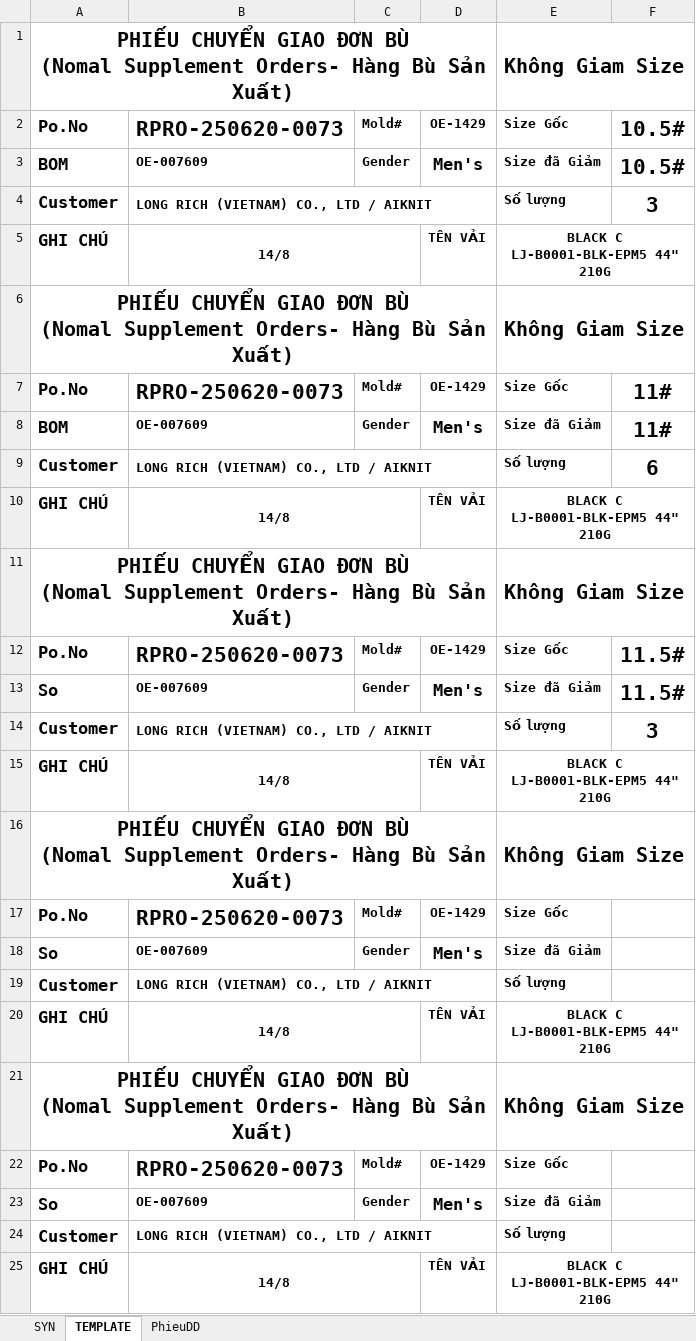
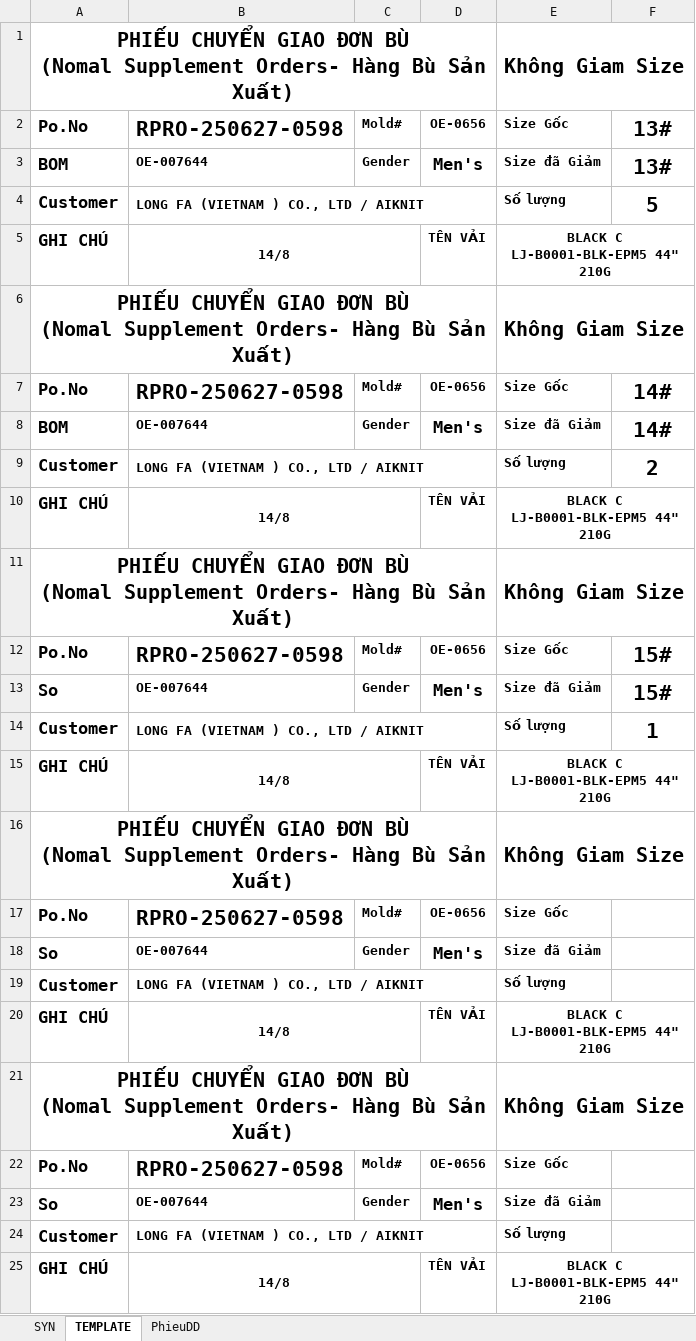
Before and after one commit to Truongchankhong2/vercel-dashboard, an Excel workbook: data/Supplement_Print_Report.xlsm, sheet TEMPLATE, drawn as a sheet; values as stored, in another font and other column widths than the file's, no borders; charts and pictures not drawn; the diff names each change by its address in the sheet, - before the commit and + after, or states it on an @@ line.

```diff
--- a/data/Supplement_Print_Report.xlsm (sheet TEMPLATE)
+++ b/data/Supplement_Print_Report.xlsm (sheet TEMPLATE)
-B2: RPRO-250620-0073
+B2: RPRO-250627-0598
-D2: OE-1429
+D2: OE-0656
-F2:F3: 10.5#
+F2:F3: 13#
-B3: OE-007609
+B3: OE-007644
-B4: LONG RICH (VIETNAM) CO., LTD / AIKNIT
+B4: LONG FA (VIETNAM ) CO., LTD / AIKNIT
-F4: 3
+F4: 5
-B7: RPRO-250620-0073
+B7: RPRO-250627-0598
-D7: OE-1429
+D7: OE-0656
-F7:F8: 11#
+F7:F8: 14#
-B8: OE-007609
+B8: OE-007644
-B9: LONG RICH (VIETNAM) CO., LTD / AIKNIT
+B9: LONG FA (VIETNAM ) CO., LTD / AIKNIT
-F9: 6
+F9: 2
-B12: RPRO-250620-0073
+B12: RPRO-250627-0598
-D12: OE-1429
+D12: OE-0656
-F12:F13: 11.5#
+F12:F13: 15#
-B13: OE-007609
+B13: OE-007644
-B14: LONG RICH (VIETNAM) CO., LTD / AIKNIT
+B14: LONG FA (VIETNAM ) CO., LTD / AIKNIT
-F14: 3
+F14: 1
-B17: RPRO-250620-0073
+B17: RPRO-250627-0598
-D17: OE-1429
+D17: OE-0656
-B18: OE-007609
+B18: OE-007644
-B19: LONG RICH (VIETNAM) CO., LTD / AIKNIT
+B19: LONG FA (VIETNAM ) CO., LTD / AIKNIT
-B22: RPRO-250620-0073
+B22: RPRO-250627-0598
-D22: OE-1429
+D22: OE-0656
-B23: OE-007609
+B23: OE-007644
-B24: LONG RICH (VIETNAM) CO., LTD / AIKNIT
+B24: LONG FA (VIETNAM ) CO., LTD / AIKNIT
```
Also changed, not shown: sheet PhieuDD, 1 other file.
